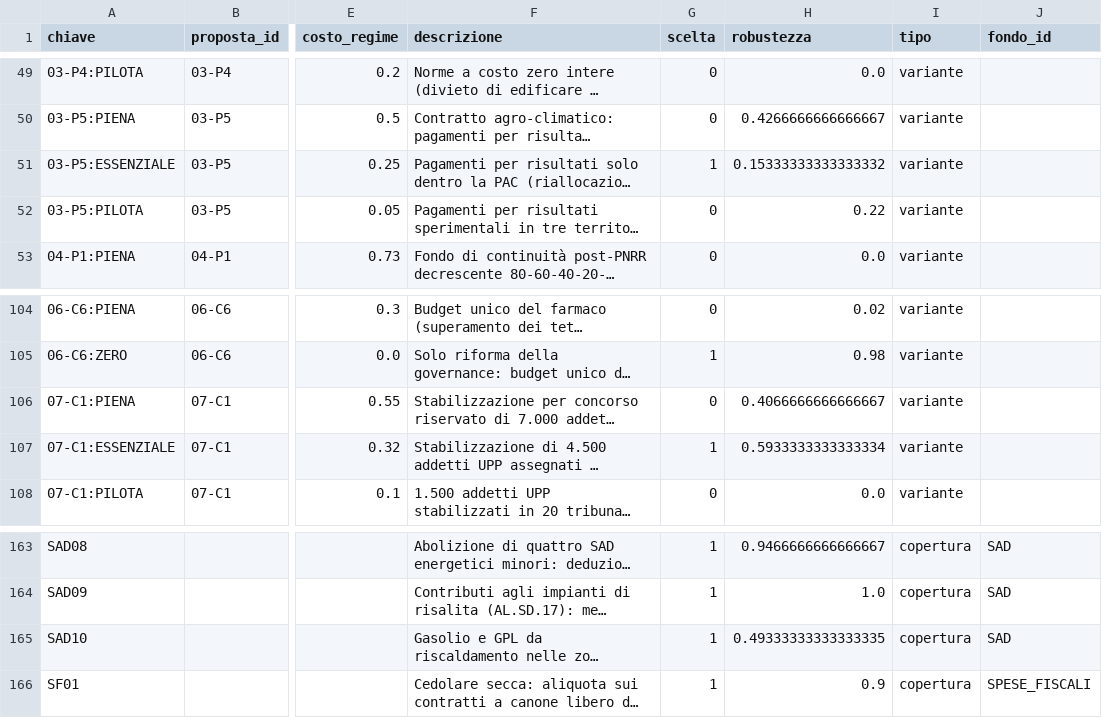
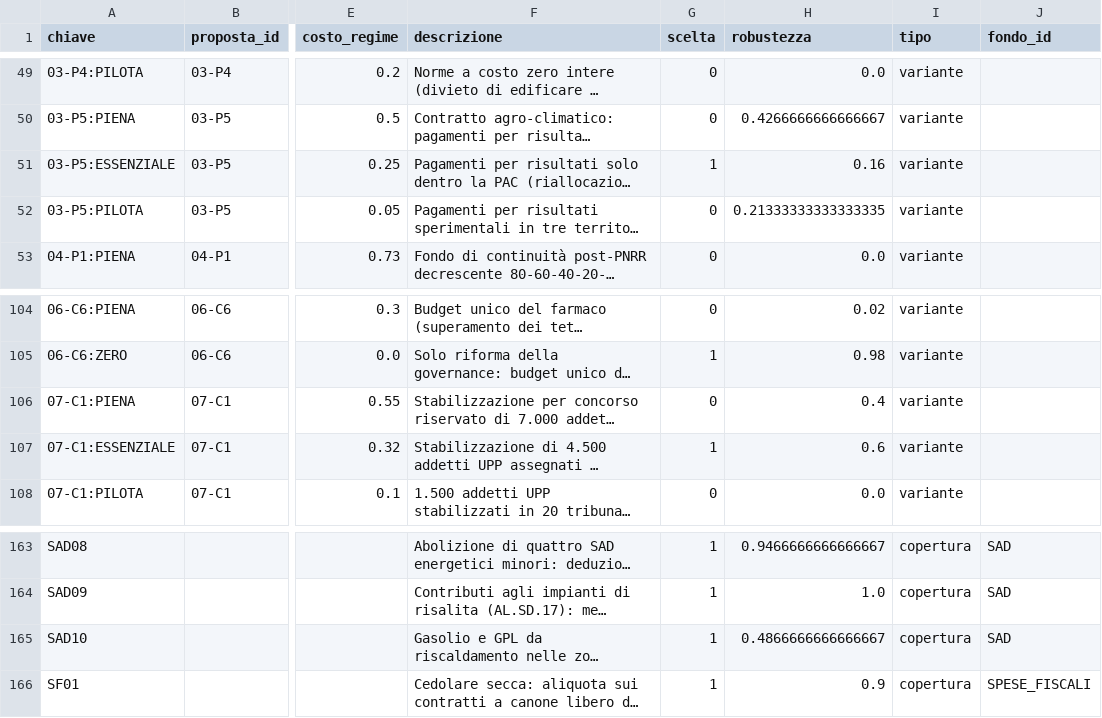
Before and after one commit to FabioDeLuca1977/governai, a CSV file: programma/selezione_riferimento.csv, drawn as a sheet; only a part is shown, gaps mark what is left out; long unchanged cells end in …; the diff names each change by its address in the sheet, - before the commit and + after, or states it on an @@ line.

```diff
--- a/programma/selezione_riferimento.csv
+++ b/programma/selezione_riferimento.csv
-H51 (robustezza): 0.15333333333333332
+H51 (robustezza): 0.16
-H52 (robustezza): 0.22
+H52 (robustezza): 0.21333333333333335
-H106 (robustezza): 0.4066666666666667
+H106 (robustezza): 0.4
-H107 (robustezza): 0.5933333333333334
+H107 (robustezza): 0.6
-H165 (robustezza): 0.49333333333333335
+H165 (robustezza): 0.4866666666666667
```
Also changed, not shown: dati/serie/_registro_03.csv, dati/serie/_registro_08.csv, 9 other files.
